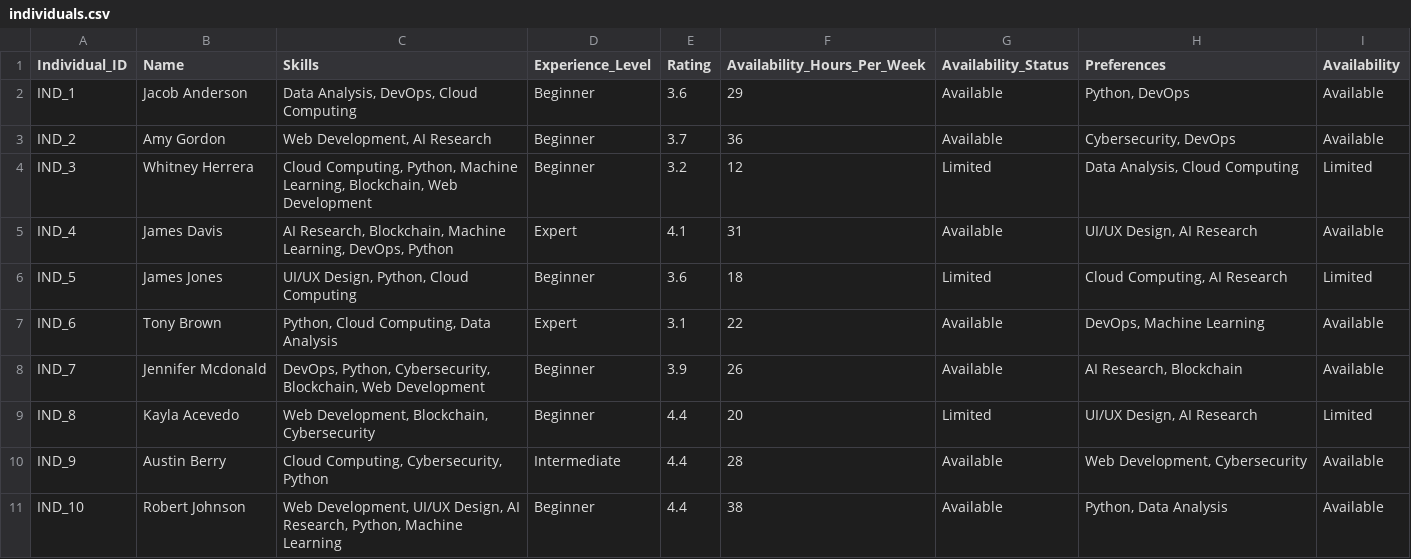
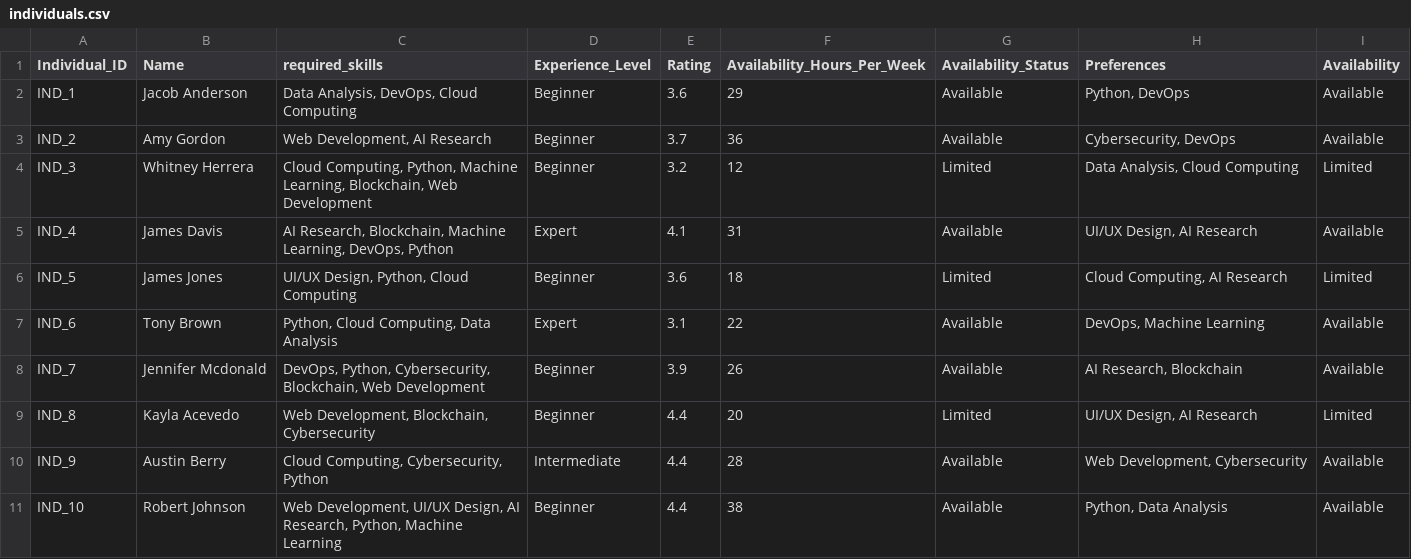
Before and after one commit to poojachandana/AiTaskAllocation, a CSV file: data/individuals.csv, drawn as a sheet.

Commit message:
Rename 'Skills' to 'required_skills' in CSV

```diff
--- a/data/individuals.csv
+++ b/data/individuals.csv
@@ -1,2 +1,2 @@
-Individual_ID,Name,Skills,Experience_Level,Rating,Availability_Hours_Per_Week,Availability_Status,Preferences,Availability
+Individual_ID,Name,required_skills,Experience_Level,Rating,Availability_Hours_Per_Week,Availability_Status,Preferences,Availability
 IND_1,Jacob Anderson,"Data Analysis, DevOps, Cloud Computing",Beginner,3.6,29,Available,"Python, DevOps",Available
```
